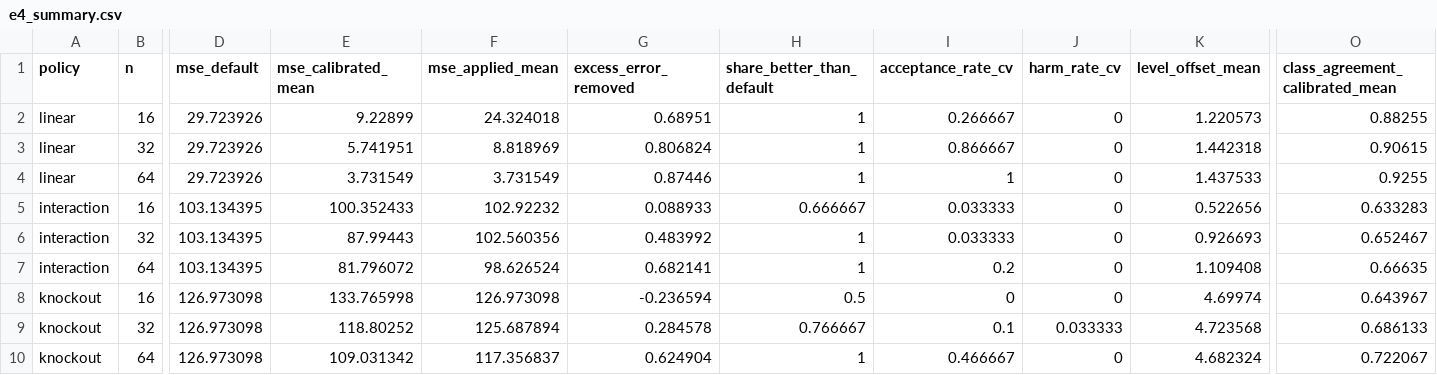
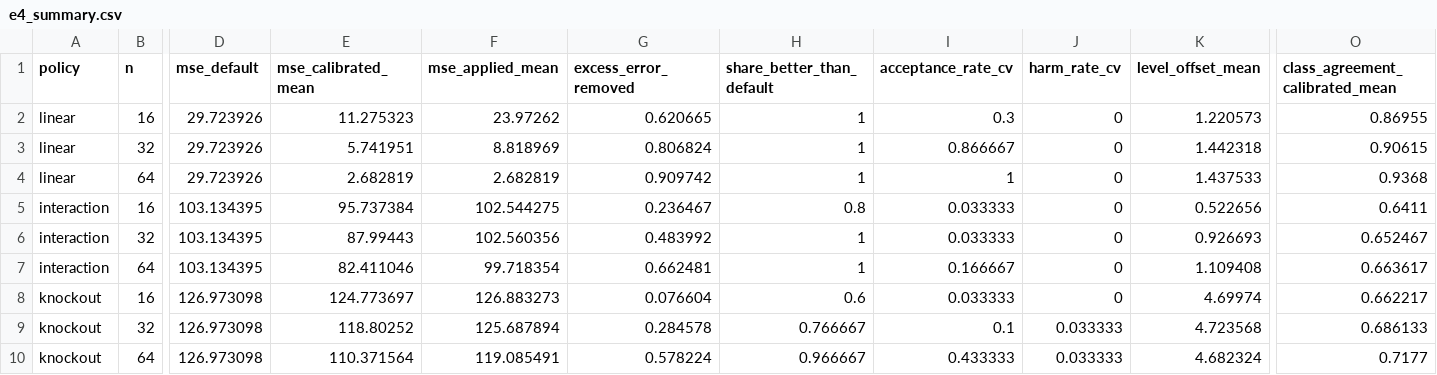
Before and after one commit to CsabaRanks/Lean-Agentic-AI-Supplier-Risk-System, a CSV file: docs/paper/results/calibration-robustness/e4_summary.csv, drawn as a sheet; only a part is shown, gaps mark what is left out; the diff covers the shown part only; the diff names each change by its address in the sheet, - before the commit and + after, or states it on an @@ line.

```diff
--- a/docs/paper/results/calibration-robustness/e4_summary.csv
+++ b/docs/paper/results/calibration-robustness/e4_summary.csv
-E2 (mse_calibrated_mean): 9.22899
+E2 (mse_calibrated_mean): 11.275323
-F2 (mse_applied_mean): 24.324018
+F2 (mse_applied_mean): 23.97262
-G2 (excess_error_removed): 0.68951
+G2 (excess_error_removed): 0.620665
-I2 (acceptance_rate_cv): 0.266667
+I2 (acceptance_rate_cv): 0.3
-O2 (class_agreement_calibrated_mean): 0.88255
+O2 (class_agreement_calibrated_mean): 0.86955
-E4 (mse_calibrated_mean): 3.731549
+E4 (mse_calibrated_mean): 2.682819
-F4 (mse_applied_mean): 3.731549
+F4 (mse_applied_mean): 2.682819
-G4 (excess_error_removed): 0.87446
+G4 (excess_error_removed): 0.909742
-O4 (class_agreement_calibrated_mean): 0.9255
+O4 (class_agreement_calibrated_mean): 0.9368
-E5 (mse_calibrated_mean): 100.352433
+E5 (mse_calibrated_mean): 95.737384
-F5 (mse_applied_mean): 102.92232
+F5 (mse_applied_mean): 102.544275
-G5 (excess_error_removed): 0.088933
+G5 (excess_error_removed): 0.236467
-H5 (share_better_than_default): 0.666667
+H5 (share_better_than_default): 0.8
-O5 (class_agreement_calibrated_mean): 0.633283
+O5 (class_agreement_calibrated_mean): 0.6411
-E7 (mse_calibrated_mean): 81.796072
+E7 (mse_calibrated_mean): 82.411046
-F7 (mse_applied_mean): 98.626524
+F7 (mse_applied_mean): 99.718354
-G7 (excess_error_removed): 0.682141
+G7 (excess_error_removed): 0.662481
-I7 (acceptance_rate_cv): 0.2
+I7 (acceptance_rate_cv): 0.166667
-O7 (class_agreement_calibrated_mean): 0.66635
+O7 (class_agreement_calibrated_mean): 0.663617
-E8 (mse_calibrated_mean): 133.765998
+E8 (mse_calibrated_mean): 124.773697
-F8 (mse_applied_mean): 126.973098
+F8 (mse_applied_mean): 126.883273
-G8 (excess_error_removed): -0.236594
+G8 (excess_error_removed): 0.076604
-H8 (share_better_than_default): 0.5
+H8 (share_better_than_default): 0.6
-I8 (acceptance_rate_cv): 0
+I8 (acceptance_rate_cv): 0.033333
-O8 (class_agreement_calibrated_mean): 0.643967
+O8 (class_agreement_calibrated_mean): 0.662217
-E10 (mse_calibrated_mean): 109.031342
+E10 (mse_calibrated_mean): 110.371564
-F10 (mse_applied_mean): 117.356837
+F10 (mse_applied_mean): 119.085491
-G10 (excess_error_removed): 0.624904
+G10 (excess_error_removed): 0.578224
-H10 (share_better_than_default): 1
+H10 (share_better_than_default): 0.966667
-I10 (acceptance_rate_cv): 0.466667
+I10 (acceptance_rate_cv): 0.433333
-J10 (harm_rate_cv): 0
+J10 (harm_rate_cv): 0.033333
-O10 (class_agreement_calibrated_mean): 0.722067
+O10 (class_agreement_calibrated_mean): 0.7177
```
Also changed, not shown: 58 edited cells elsewhere in this file, docs/paper/results/acceptance-threshold/e5_by_scenario.csv, docs/paper/results/acceptance-threshold/e5_overall.csv, 29 other files.
